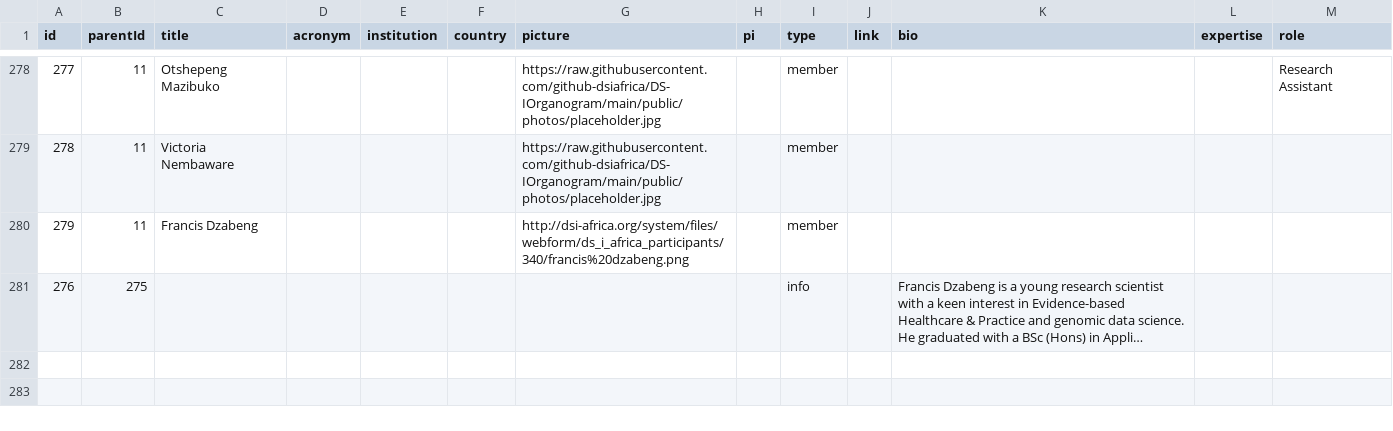
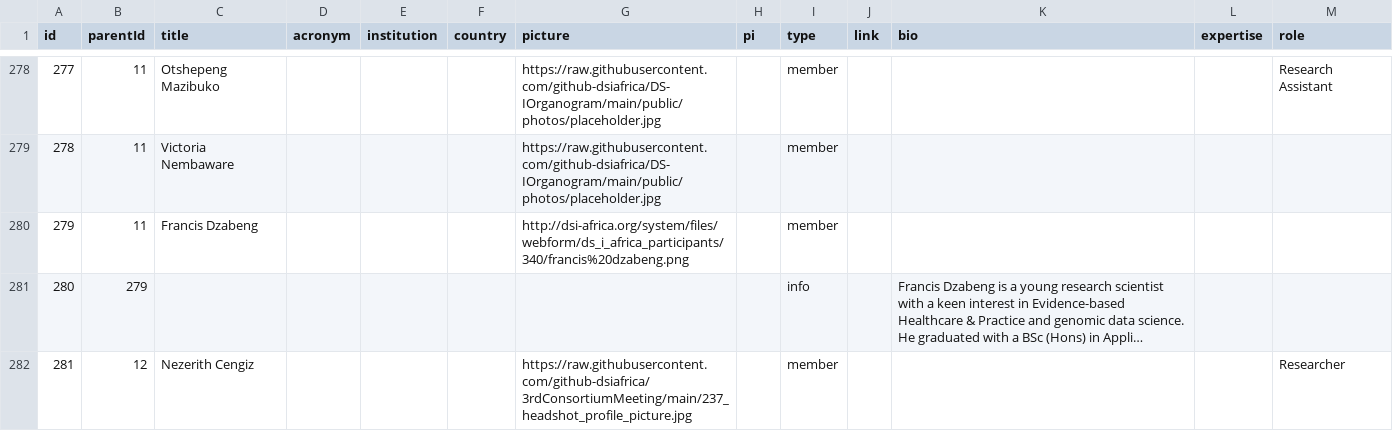
Before and after one commit to github-dsiafrica/DS-IOrganogram, a CSV file: public/data/data.csv, drawn as a sheet; only a part is shown, gaps mark what is left out; long unchanged cells end in …; the diff covers the shown part only; the diff names each change by its address in the sheet, - before the commit and + after, or states it on an @@ line.

Commit message:
Adds redssa members.

```diff
--- a/public/data/data.csv
+++ b/public/data/data.csv
@@ column A (id) renumbered in row 281 @@
-B281 (parentId): 275
+B281 (parentId): 279
+row 282: 281 | 12 | Nezerith Cengiz |  |  |  | https://raw.githubusercontent.com/github-dsiafrica/3rdConsortiumMeeting/main/237_headshot_profile_picture.jpg |  | member |  |  |  | Researcher
```
Also changed, not shown: 1 added row elsewhere in this file.
